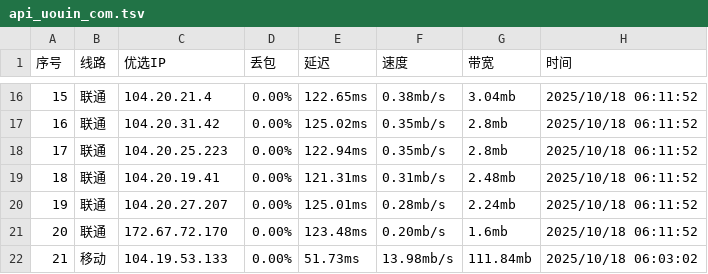
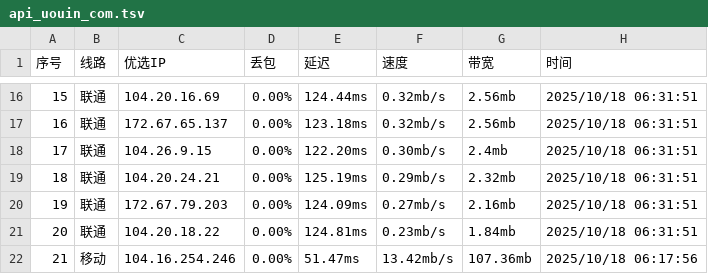
Before and after one commit to CF-IP/cf-ip.github.io, a TSV file: data/api_uouin_com.tsv, drawn as a sheet; only a part is shown, gaps mark what is left out; the diff covers the shown part only.

```diff
--- a/data/api_uouin_com.tsv
+++ b/data/api_uouin_com.tsv
@@ -16,7 +16,7 @@
-15	联通	104.20.21.4	0.00%	122.65ms	0.38mb/s	3.04mb	2025/10/18 06:11:52
-16	联通	104.20.31.42	0.00%	125.02ms	0.35mb/s	2.8mb	2025/10/18 06:11:52
-17	联通	104.20.25.223	0.00%	122.94ms	0.35mb/s	2.8mb	2025/10/18 06:11:52
-18	联通	104.20.19.41	0.00%	121.31ms	0.31mb/s	2.48mb	2025/10/18 06:11:52
-19	联通	104.20.27.207	0.00%	125.01ms	0.28mb/s	2.24mb	2025/10/18 06:11:52
-20	联通	172.67.72.170	0.00%	123.48ms	0.20mb/s	1.6mb	2025/10/18 06:11:52
-21	移动	104.19.53.133	0.00%	51.73ms	13.98mb/s	111.84mb	2025/10/18 06:03:02
+15	联通	104.20.16.69	0.00%	124.44ms	0.32mb/s	2.56mb	2025/10/18 06:31:51
+16	联通	172.67.65.137	0.00%	123.18ms	0.32mb/s	2.56mb	2025/10/18 06:31:51
+17	联通	104.26.9.15	0.00%	122.20ms	0.30mb/s	2.4mb	2025/10/18 06:31:51
+18	联通	104.20.24.21	0.00%	125.19ms	0.29mb/s	2.32mb	2025/10/18 06:31:51
+19	联通	172.67.79.203	0.00%	124.09ms	0.27mb/s	2.16mb	2025/10/18 06:31:51
+20	联通	104.20.18.22	0.00%	124.81ms	0.23mb/s	1.84mb	2025/10/18 06:31:51
+21	移动	104.16.254.246	0.00%	51.47ms	13.42mb/s	107.36mb	2025/10/18 06:17:56
```
Also changed, not shown: 165 edited cells elsewhere in this file, data/wetest_cloudflare_v4.tsv, data/wetest_cloudflare_v6.tsv, 5 other files.
